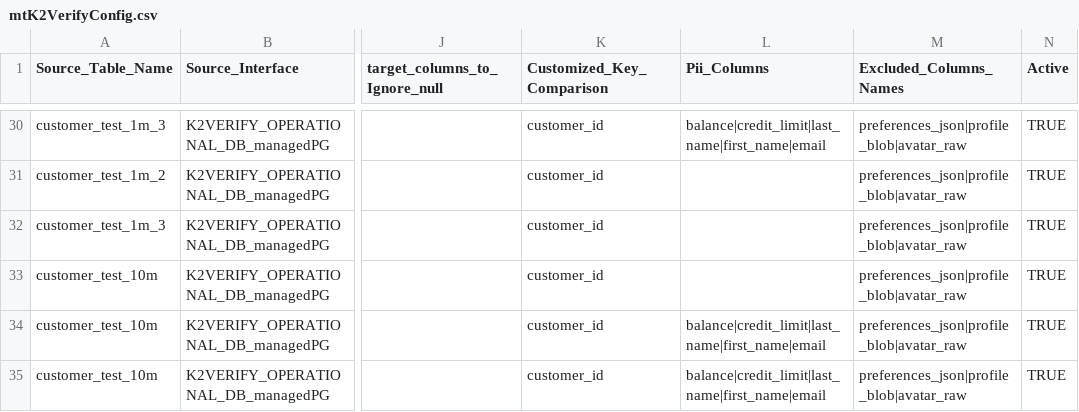
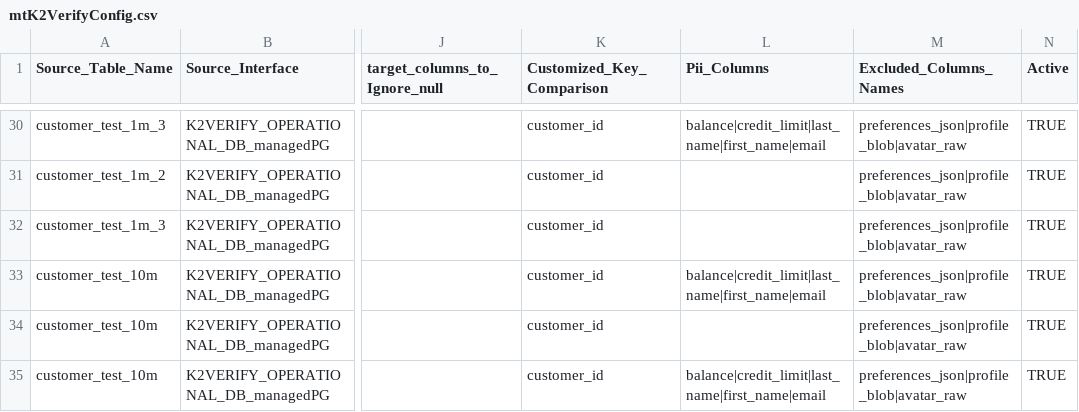
Before and after one commit to giladsalem1/k2veirfy, a CSV file: Implementation/LogicalUnits/K2Verify/Mtable/mtK2VerifyConfig.csv, drawn as a sheet; only a part is shown, gaps mark what is left out; the diff names each change by its address in the sheet, - before the commit and + after, or states it on an @@ line.

Commit message:
abc

```diff
--- a/Implementation/LogicalUnits/K2Verify/Mtable/mtK2VerifyConfig.csv
+++ b/Implementation/LogicalUnits/K2Verify/Mtable/mtK2VerifyConfig.csv
-L33 (Pii_Columns): (empty)
+L33 (Pii_Columns): balance|credit_limit|last_name|first_name|email
-L34 (Pii_Columns): balance|credit_limit|last_name|first_name|email
+L34 (Pii_Columns): (empty)
```
